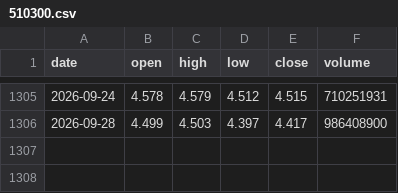
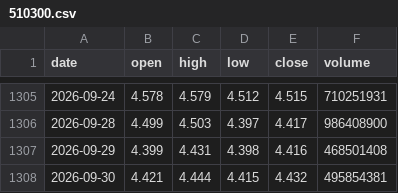
Before and after one commit to you9095/quant-monitor, a CSV file: data/v24_etf_kline/510300.csv, drawn as a sheet; only a part is shown, gaps mark what is left out.

```diff
--- a/data/v24_etf_kline/510300.csv
+++ b/data/v24_etf_kline/510300.csv
@@ -1306 +1306,3 @@
 2026-09-28,4.499,4.503,4.397,4.417,986408900
+2026-09-29,4.399,4.431,4.398,4.416,468501408
+2026-09-30,4.421,4.444,4.415,4.432,495854381
```
Also changed, not shown: data/v24_etf_kline/512480.csv, data/v24_etf_kline/512690.csv, 20 other files.
